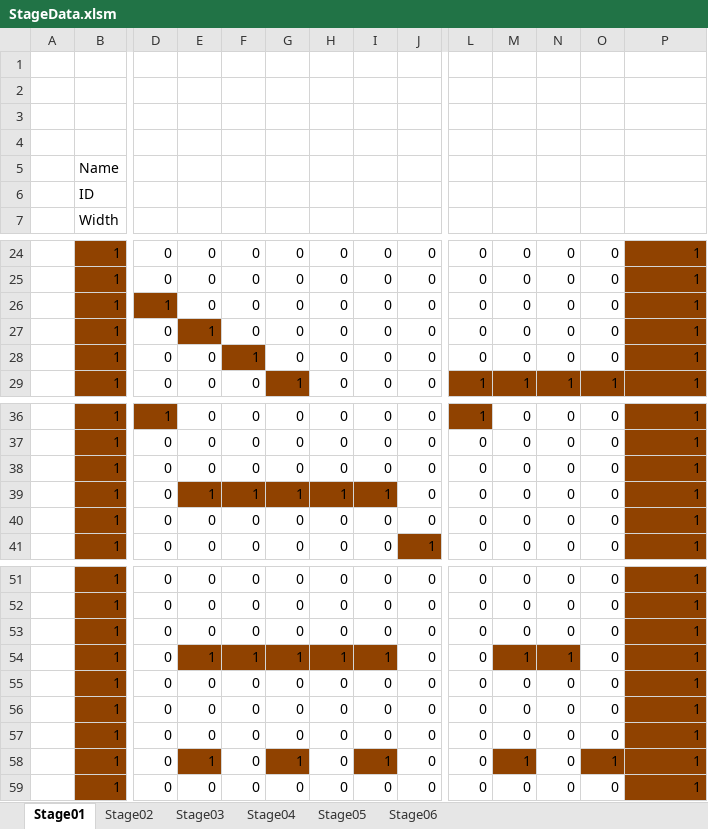
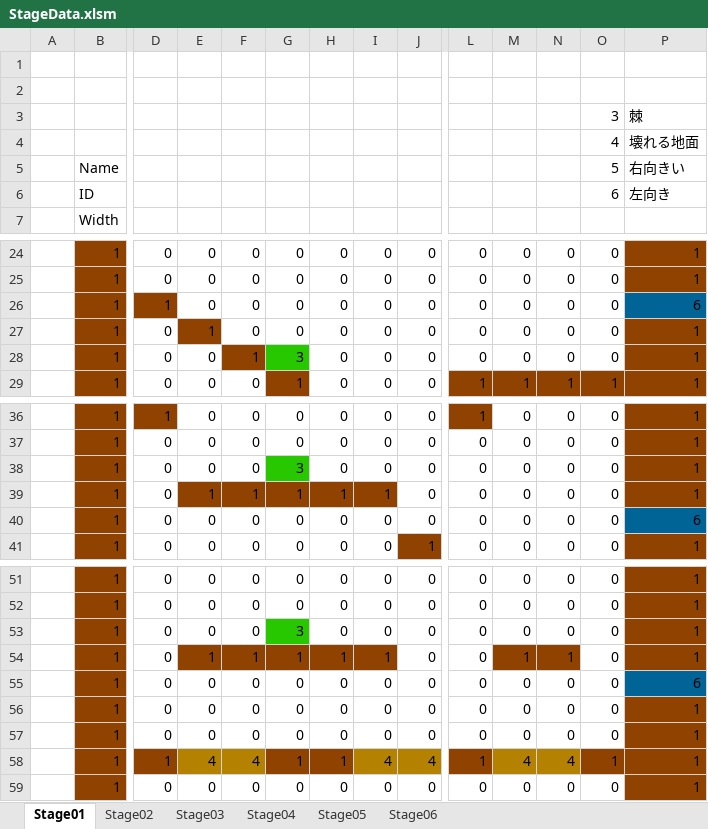
Before and after one commit to Shimasaki-littlebit/November2024, an Excel workbook: November2024/Assets/StreamingAssets/StageData.xlsm, sheet Stage01, drawn as a sheet; only a part is shown, gaps mark what is left out; values as stored, in another font and other column widths than the file's, no borders; charts and pictures not drawn; removed rows and columns are numbered as before the commit, all else as after; rows hold the shown columns only; the diff names each change by its address in the sheet, - before the commit and + after, or states it on an @@ line.

```diff
--- a/November2024/Assets/StreamingAssets/StageData.xlsm (sheet Stage01)
+++ b/November2024/Assets/StreamingAssets/StageData.xlsm (sheet Stage01)
-row 3: (empty)
+row 3:  |  |  |  |  |  |  |  |  |  |  |  | 3 | 棘
-row 4: (empty)
+row 4:  |  |  |  |  |  |  |  |  |  |  |  | 4 | 壊れる地面
-O5: (empty)
+O5: 5
-P5: (empty)
+P5: 右向きい
-O6: (empty)
+O6: 6
-P6: (empty)
+P6: 左向き
-P26: 1
+P26: 6
-P26 fill: #904200
+P26 fill: #006496
-G28: 0
+G28: 3
-G28 fill: none
+G28 fill: #28C800
-G38: 0
+G38: 3
-G38 fill: none
+G38 fill: #28C800
-P40: 1
+P40: 6
-P40 fill: #904200
+P40 fill: #006496
-G53: 0
+G53: 3
-G53 fill: none
+G53 fill: #28C800
+row 55:  | 1 | 0 | 0 | 0 | 0 | 0 | 0 | 0 | 0 | 0 | 0 | 0 | 6
-row 57:  | 1 | 0 | 0 | 0 | 0 | 0 | 0 | 0 | 0 | 0 | 0 | 0 | 1
-row 58:  | 1 | 0 | 1 | 0 | 1 | 0 | 1 | 0 | 0 | 1 | 0 | 1 | 1
+row 58:  | 1 | 1 | 4 | 4 | 1 | 1 | 4 | 4 | 1 | 4 | 4 | 1 | 1
```
Also changed, not shown: sheet Stage06, sheet Stage04, sheet Stage02, sheet Stage05, sheet Stage03, 19 other files.
